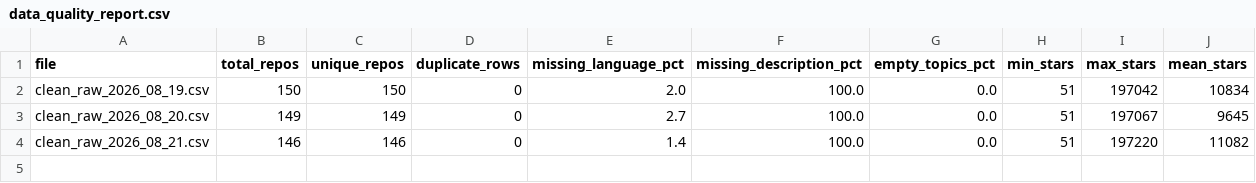
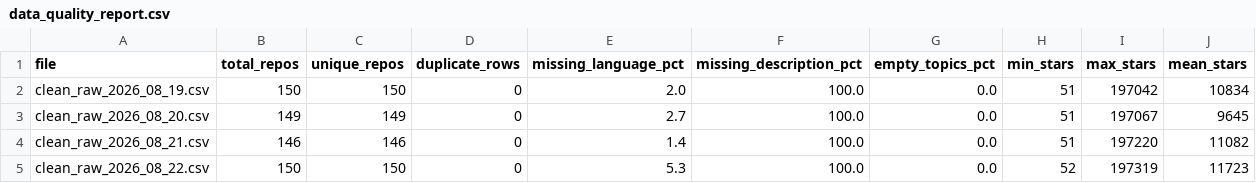
Before and after one commit to vanshika07-collab/DevFlux, a CSV file: data/processed/data_quality_report.csv, drawn as a sheet.

```diff
--- a/data/processed/data_quality_report.csv
+++ b/data/processed/data_quality_report.csv
@@ -4 +4,2 @@ clean_raw_2026_08_20.csv,149,149,0,2.7,100.0,0.0,51,197067,9645
 clean_raw_2026_08_21.csv,146,146,0,1.4,100.0,0.0,51,197220,11082
+clean_raw_2026_08_22.csv,150,150,0,5.3,100.0,0.0,52,197319,11723
```
Also changed, not shown: data/processed/category_velocity.csv, data/processed/latest_repo_deltas.csv, 6 other files.
